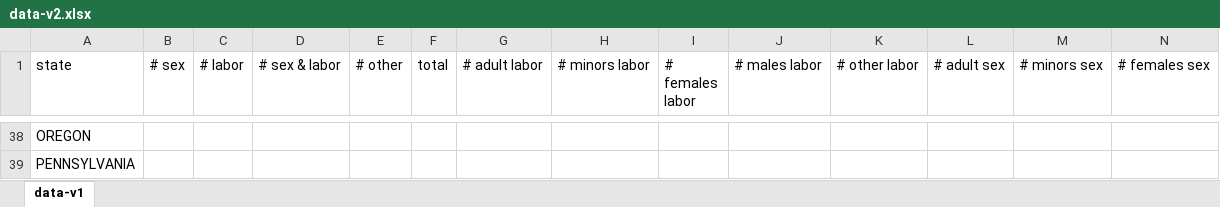
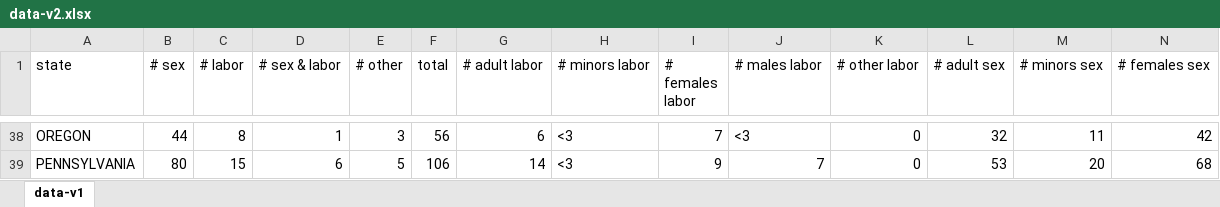
Before and after one commit to douglasws89/D3, an Excel workbook: data-v2.xlsx, sheet data-v1, drawn as a sheet; only a part is shown, gaps mark what is left out; values as stored, in another font and other column widths than the file's, no borders; the diff covers the shown part only; the diff names each change by its address in the sheet, - before the commit and + after, or states it on an @@ line.

Commit message:
My Data Added - Ohio to Wyoming

```diff
--- a/data-v2.xlsx (sheet data-v1)
+++ b/data-v2.xlsx (sheet data-v1)
-B38 (# sex): (empty)
+B38 (# sex): 44
-C38 (# labor): (empty)
+C38 (# labor): 8
-D38 (# sex & labor): (empty)
+D38 (# sex & labor): 1
-E38 (# other): (empty)
+E38 (# other): 3
-F38 (total): (empty)
+F38 (total): 56
-G38 (# adult labor): (empty)
+G38 (# adult labor): 6
-H38:H39 (# minors labor): (empty)
+H38:H39 (# minors labor): <3
-I38 (# females labor): (empty)
+I38 (# females labor): 7
-J38 (# males labor): (empty)
+J38 (# males labor): <3
-K38:K39 (# other labor): (empty)
+K38:K39 (# other labor): 0
-L38 (# adult sex): (empty)
+L38 (# adult sex): 32
-M38 (# minors sex): (empty)
+M38 (# minors sex): 11
-N38 (# females sex): (empty)
+N38 (# females sex): 42
-B39 (# sex): (empty)
+B39 (# sex): 80
-C39 (# labor): (empty)
+C39 (# labor): 15
-D39 (# sex & labor): (empty)
+D39 (# sex & labor): 6
-E39 (# other): (empty)
+E39 (# other): 5
-F39 (total): (empty)
+F39 (total): 106
-G39 (# adult labor): (empty)
+G39 (# adult labor): 14
-I39 (# females labor): (empty)
+I39 (# females labor): 9
-J39 (# males labor): (empty)
+J39 (# males labor): 7
-L39 (# adult sex): (empty)
+L39 (# adult sex): 53
-M39 (# minors sex): (empty)
+M39 (# minors sex): 20
-N39 (# females sex): (empty)
+N39 (# females sex): 68
```
Also changed, not shown: 244 edited cells elsewhere in this sheet.
